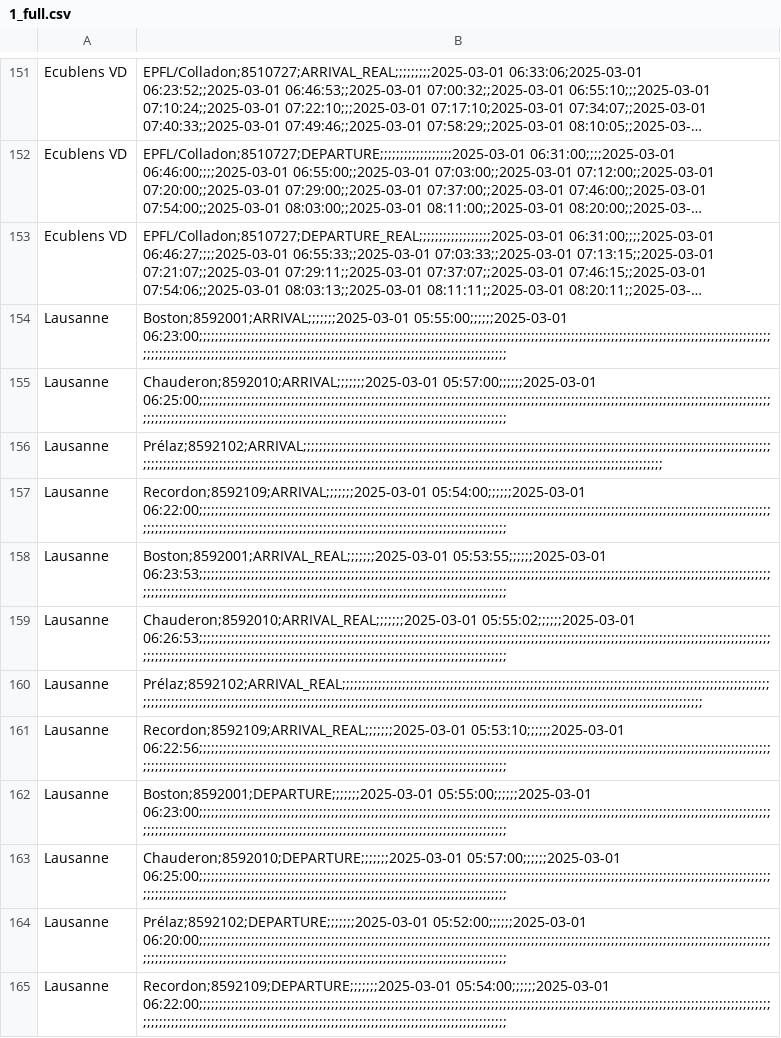
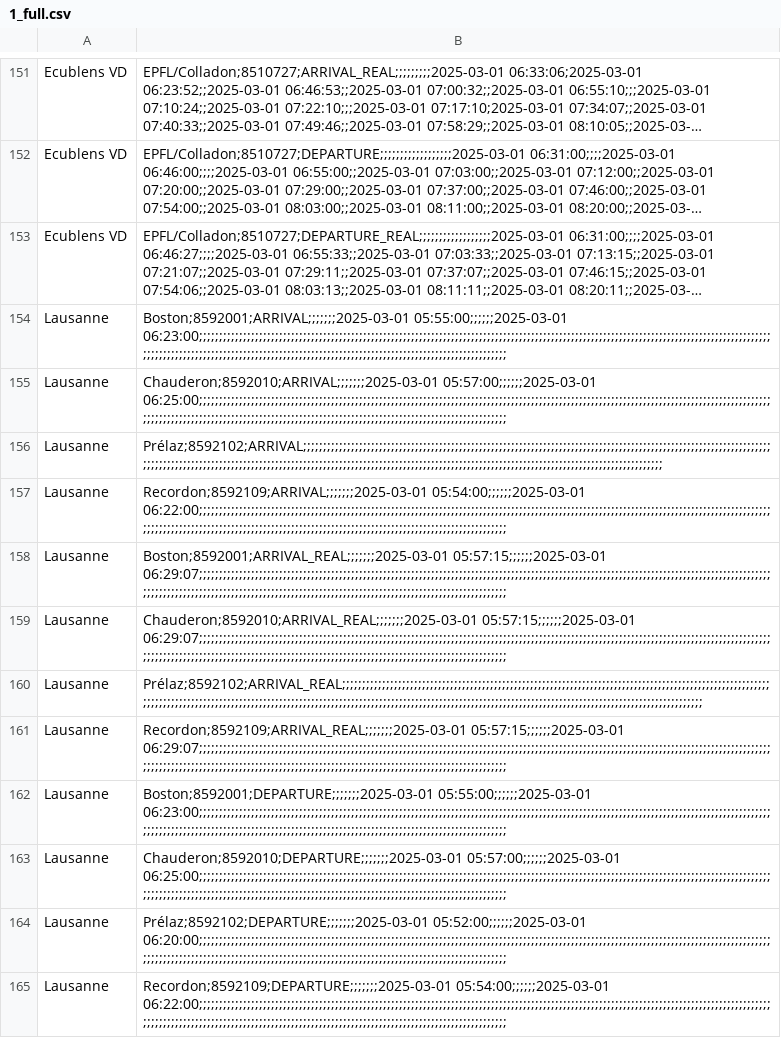
Before and after one commit to merlebleue/DRONES-AND-BUS, a CSV file: data/EPFL/transport_data/1/1_full.csv, drawn as a sheet; only a part is shown, gaps mark what is left out; long unchanged cells end in …; the diff covers the shown part only.

Commit message:
correct time data

```diff
--- a/data/EPFL/transport_data/1/1_full.csv
+++ b/data/EPFL/transport_data/1/1_full.csv
@@ -157,6 +157,6 @@ Lausanne, Prélaz;8592102;ARRIVAL;;;;;;;;;;;;;;;;;;;;;;;;;;;;;;;;;;;;;;;;;;;;;;;
 Lausanne, Recordon;8592109;ARRIVAL;;;;;;;2025-03-01 05:54:00;;;;;;2025-03-01 06:22:00;;;;;;;;;;;;;;;;;;;;;;;;;;;;;;;;;;;;;;;;;;;;;;;;;;;;;;;;;;;;;;;;;;;;;;;;;;;;;;;;;;;;;;;;;;;;;;;;;;;;;;;;;;;;;;;;;;;;;;;;;;;;;;;;;;;;;;;;;;;;;;;;;;;;;;;;;;;;;;;;;;;;;;;;;;;;;;;;;;;;;;;;;;;;;;;;;;;;;;;;;;;;;;;;;;;;;;;;;;;;;;;;;;;;;;;;;;
-Lausanne, Boston;8592001;ARRIVAL_REAL;;;;;;;2025-03-01 05:53:55;;;;;;2025-03-01 06:23:53;;;;;;;;;;;;;;;;;;;;;;;;;;;;;;;;;;;;;;;;;;;;;;;;;;;;;;;;;;;;;;;;;;;;;;;;;;;;;;;;;;;;;;;;;;;;;;;;;;;;;;;;;;;;;;;;;;;;;;;;;;;;;;;;;;;;;;;;;;;;;;;;;;;;;;;;;;;;;;;;;;;;;;;;;;;;;;;;;;;;;;;;;;;;;;;;;;;;;;;;;;;;;;;;;;;;;;;;;;;;;;;;;;;;;;;;;;
-Lausanne, Chauderon;8592010;ARRIVAL_REAL;;;;;;;2025-03-01 05:55:02;;;;;;2025-03-01 06:26:53;;;;;;;;;;;;;;;;;;;;;;;;;;;;;;;;;;;;;;;;;;;;;;;;;;;;;;;;;;;;;;;;;;;;;;;;;;;;;;;;;;;;;;;;;;;;;;;;;;;;;;;;;;;;;;;;;;;;;;;;;;;;;;;;;;;;;;;;;;;;;;;;;;;;;;;;;;;;;;;;;;;;;;;;;;;;;;;;;;;;;;;;;;;;;;;;;;;;;;;;;;;;;;;;;;;;;;;;;;;;;;;;;;;;;;;;;;
+Lausanne, Boston;8592001;ARRIVAL_REAL;;;;;;;2025-03-01 05:57:15;;;;;;2025-03-01 06:29:07;;;;;;;;;;;;;;;;;;;;;;;;;;;;;;;;;;;;;;;;;;;;;;;;;;;;;;;;;;;;;;;;;;;;;;;;;;;;;;;;;;;;;;;;;;;;;;;;;;;;;;;;;;;;;;;;;;;;;;;;;;;;;;;;;;;;;;;;;;;;;;;;;;;;;;;;;;;;;;;;;;;;;;;;;;;;;;;;;;;;;;;;;;;;;;;;;;;;;;;;;;;;;;;;;;;;;;;;;;;;;;;;;;;;;;;;;;
+Lausanne, Chauderon;8592010;ARRIVAL_REAL;;;;;;;2025-03-01 05:57:15;;;;;;2025-03-01 06:29:07;;;;;;;;;;;;;;;;;;;;;;;;;;;;;;;;;;;;;;;;;;;;;;;;;;;;;;;;;;;;;;;;;;;;;;;;;;;;;;;;;;;;;;;;;;;;;;;;;;;;;;;;;;;;;;;;;;;;;;;;;;;;;;;;;;;;;;;;;;;;;;;;;;;;;;;;;;;;;;;;;;;;;;;;;;;;;;;;;;;;;;;;;;;;;;;;;;;;;;;;;;;;;;;;;;;;;;;;;;;;;;;;;;;;;;;;;;
 Lausanne, Prélaz;8592102;ARRIVAL_REAL;;;;;;;;;;;;;;;;;;;;;;;;;;;;;;;;;;;;;;;;;;;;;;;;;;;;;;;;;;;;;;;;;;;;;;;;;;;;;;;;;;;;;;;;;;;;;;;;;;;;;;;;;;;;;;;;;;;;;;;;;;;;;;;;;;;;;;;;;;;;;;;;;;;;;;;;;;;;;;;;;;;;;;;;;;;;;;;;;;;;;;;;;;;;;;;;;;;;;;;;;;;;;;;;;;;;;;;;;;;;;;;;;;;;;;;;;;;;;;;;;;;;;;;
-Lausanne, Recordon;8592109;ARRIVAL_REAL;;;;;;;2025-03-01 05:53:10;;;;;;2025-03-01 06:22:56;;;;;;;;;;;;;;;;;;;;;;;;;;;;;;;;;;;;;;;;;;;;;;;;;;;;;;;;;;;;;;;;;;;;;;;;;;;;;;;;;;;;;;;;;;;;;;;;;;;;;;;;;;;;;;;;;;;;;;;;;;;;;;;;;;;;;;;;;;;;;;;;;;;;;;;;;;;;;;;;;;;;;;;;;;;;;;;;;;;;;;;;;;;;;;;;;;;;;;;;;;;;;;;;;;;;;;;;;;;;;;;;;;;;;;;;;;
+Lausanne, Recordon;8592109;ARRIVAL_REAL;;;;;;;2025-03-01 05:57:15;;;;;;2025-03-01 06:29:07;;;;;;;;;;;;;;;;;;;;;;;;;;;;;;;;;;;;;;;;;;;;;;;;;;;;;;;;;;;;;;;;;;;;;;;;;;;;;;;;;;;;;;;;;;;;;;;;;;;;;;;;;;;;;;;;;;;;;;;;;;;;;;;;;;;;;;;;;;;;;;;;;;;;;;;;;;;;;;;;;;;;;;;;;;;;;;;;;;;;;;;;;;;;;;;;;;;;;;;;;;;;;;;;;;;;;;;;;;;;;;;;;;;;;;;;;;
 Lausanne, Boston;8592001;DEPARTURE;;;;;;;2025-03-01 05:55:00;;;;;;2025-03-01 06:23:00;;;;;;;;;;;;;;;;;;;;;;;;;;;;;;;;;;;;;;;;;;;;;;;;;;;;;;;;;;;;;;;;;;;;;;;;;;;;;;;;;;;;;;;;;;;;;;;;;;;;;;;;;;;;;;;;;;;;;;;;;;;;;;;;;;;;;;;;;;;;;;;;;;;;;;;;;;;;;;;;;;;;;;;;;;;;;;;;;;;;;;;;;;;;;;;;;;;;;;;;;;;;;;;;;;;;;;;;;;;;;;;;;;;;;;;;;;
```
Also changed, not shown: 5 edited cells elsewhere in this file, data/EPFL/transport_data/25/25_full.csv, data/EPFL/transport_data/25/25_real.csv, 11 other files.
